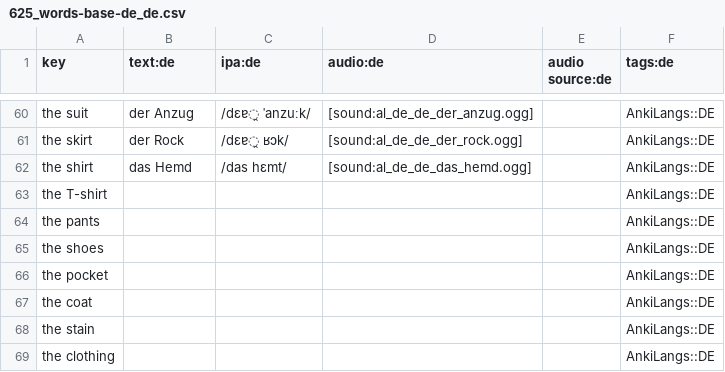
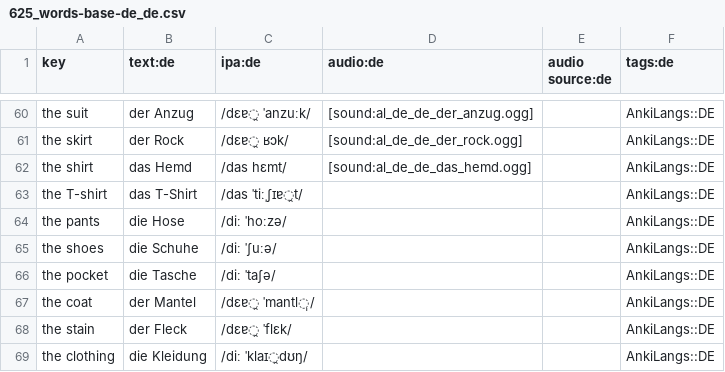
Before and after one commit to ankilangs/ankilangs, a CSV file: src/data/625_words-base-de_de.csv, drawn as a sheet; only a part is shown, gaps mark what is left out.

Commit message:
feat: add German translations for missing 625 words

```diff
--- a/src/data/625_words-base-de_de.csv
+++ b/src/data/625_words-base-de_de.csv
@@ -62,8 +62,8 @@ the skirt,der Rock,/dɛɐ̯ ʁɔk/,[sound:al_de_de_der_rock.ogg],,AnkiLangs::DE
 the shirt,das Hemd,/das hɛmt/,[sound:al_de_de_das_hemd.ogg],,AnkiLangs::DE
-the T-shirt,,,,,AnkiLangs::DE
-the pants,,,,,AnkiLangs::DE
-the shoes,,,,,AnkiLangs::DE
-the pocket,,,,,AnkiLangs::DE
-the coat,,,,,AnkiLangs::DE
-the stain,,,,,AnkiLangs::DE
-the clothing,,,,,AnkiLangs::DE
+the T-shirt,das T-Shirt,/das ˈtiːˌʃɪɐ̯t/,,,AnkiLangs::DE
+the pants,die Hose,/diː ˈhoːzə/,,,AnkiLangs::DE
+the shoes,die Schuhe,/diː ˈʃuːə/,,,AnkiLangs::DE
+the pocket,die Tasche,/diː ˈtaʃə/,,,AnkiLangs::DE
+the coat,der Mantel,/dɛɐ̯ ˈmantl̩/,,,AnkiLangs::DE
+the stain,der Fleck,/dɛɐ̯ ˈflɛk/,,,AnkiLangs::DE
+the clothing,die Kleidung,/diː ˈklaɪ̯dʊŋ/,,,AnkiLangs::DE
```
